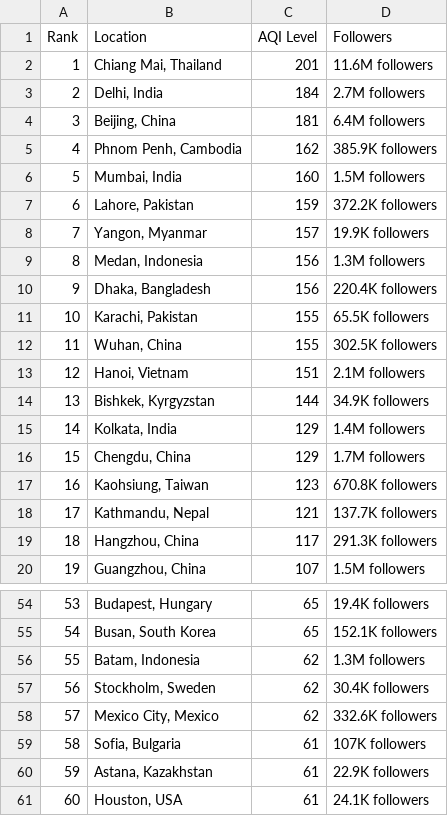
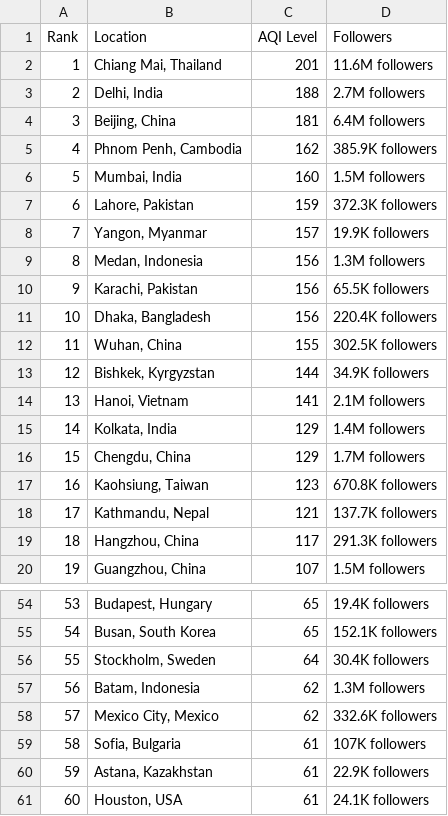
Before and after one commit to dipunew/Most-Polluted-Cities-in-The-World, a CSV file: air-quality.csv, drawn as a sheet; only a part is shown, gaps mark what is left out; removed rows and columns are numbered as before the commit, all else as after; the diff covers the shown part only; the diff names each change by its address in the sheet, - before the commit and + after, or states it on an @@ line.

```diff
--- a/air-quality.csv
+++ b/air-quality.csv
-C3 (AQI Level): 184
+C3 (AQI Level): 188
-D7 (Followers): 372.2K followers
+D7 (Followers): 372.3K followers
+row 10: 9 | Karachi, Pakistan | 156 | 65.5K followers
@@ column A (Rank) renumbered between rows 11 and 112 @@
-row 11: 10 | Karachi, Pakistan | 155 | 65.5K followers
-row 13: 12 | Hanoi, Vietnam | 151 | 2.1M followers
+row 14: 13 | Hanoi, Vietnam | 141 | 2.1M followers
+row 56: 55 | Stockholm, Sweden | 64 | 30.4K followers
-row 57: 56 | Stockholm, Sweden | 62 | 30.4K followers
```
Also changed, not shown: 5 added rows, 5 removed rows and 10 edited cells elsewhere in this file.
